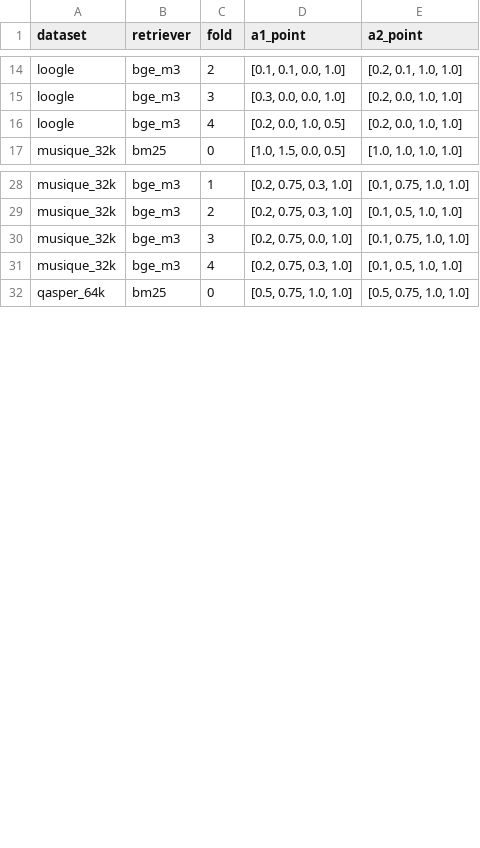
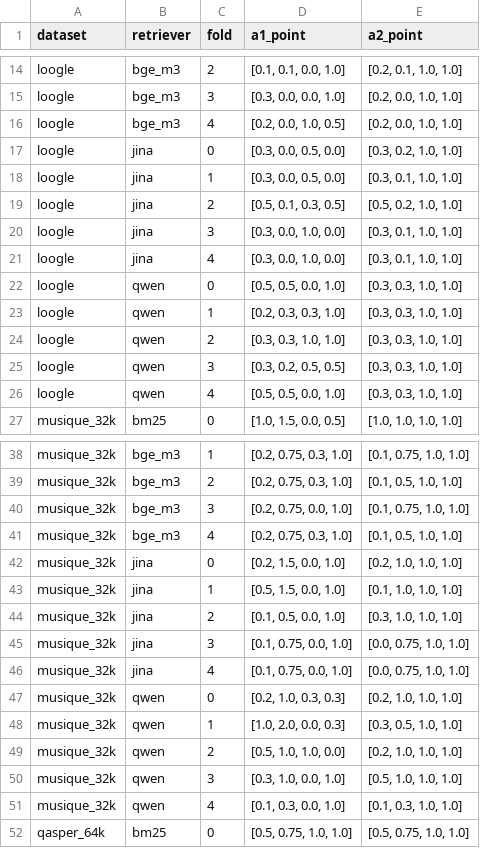
Before and after one commit to ZeinabTaghavi/SAADI, a CSV file: results/rebuttal/C2_heldout_fusion/tables/a_chosen_per_fold.csv, drawn as a sheet; only a part is shown, gaps mark what is left out; the diff covers the shown part only; the diff names each change by its address in the sheet, - before the commit and + after, or states it on an @@ line.

```diff
--- a/results/rebuttal/C2_heldout_fusion/tables/a_chosen_per_fold.csv
+++ b/results/rebuttal/C2_heldout_fusion/tables/a_chosen_per_fold.csv
+row 17: loogle | jina | 0 | [0.3, 0.0, 0.5, 0.0] | [0.3, 0.2, 1.0, 1.0]
+row 18: loogle | jina | 1 | [0.3, 0.0, 0.5, 0.0] | [0.3, 0.1, 1.0, 1.0]
+row 19: loogle | jina | 2 | [0.5, 0.1, 0.3, 0.5] | [0.5, 0.2, 1.0, 1.0]
+row 20: loogle | jina | 3 | [0.3, 0.0, 1.0, 0.0] | [0.3, 0.1, 1.0, 1.0]
+row 21: loogle | jina | 4 | [0.3, 0.0, 1.0, 0.0] | [0.3, 0.1, 1.0, 1.0]
+row 22: loogle | qwen | 0 | [0.5, 0.5, 0.0, 1.0] | [0.3, 0.3, 1.0, 1.0]
+row 23: loogle | qwen | 1 | [0.2, 0.3, 0.3, 1.0] | [0.3, 0.3, 1.0, 1.0]
+row 24: loogle | qwen | 2 | [0.3, 0.3, 1.0, 1.0] | [0.3, 0.3, 1.0, 1.0]
+row 25: loogle | qwen | 3 | [0.3, 0.2, 0.5, 0.5] | [0.3, 0.3, 1.0, 1.0]
+row 26: loogle | qwen | 4 | [0.5, 0.5, 0.0, 1.0] | [0.3, 0.3, 1.0, 1.0]
+row 42: musique_32k | jina | 0 | [0.2, 1.5, 0.0, 1.0] | [0.2, 1.0, 1.0, 1.0]
+row 43: musique_32k | jina | 1 | [0.5, 1.5, 0.0, 1.0] | [0.1, 1.0, 1.0, 1.0]
+row 44: musique_32k | jina | 2 | [0.1, 0.5, 0.0, 1.0] | [0.3, 1.0, 1.0, 1.0]
+row 45: musique_32k | jina | 3 | [0.1, 0.75, 0.0, 1.0] | [0.0, 0.75, 1.0, 1.0]
+row 46: musique_32k | jina | 4 | [0.1, 0.75, 0.0, 1.0] | [0.0, 0.75, 1.0, 1.0]
+row 47: musique_32k | qwen | 0 | [0.2, 1.0, 0.3, 0.3] | [0.2, 1.0, 1.0, 1.0]
+row 48: musique_32k | qwen | 1 | [1.0, 2.0, 0.0, 0.3] | [0.3, 0.5, 1.0, 1.0]
+row 49: musique_32k | qwen | 2 | [0.5, 1.0, 1.0, 0.0] | [0.2, 1.0, 1.0, 1.0]
+row 50: musique_32k | qwen | 3 | [0.3, 1.0, 0.0, 1.0] | [0.5, 1.0, 1.0, 1.0]
+row 51: musique_32k | qwen | 4 | [0.1, 0.3, 0.0, 1.0] | [0.1, 0.3, 1.0, 1.0]
```
Also changed, not shown: 20 added rows elsewhere in this file, results/rebuttal/C2_heldout_fusion/tables/b_lodo.csv, results/rebuttal/C2_heldout_fusion/tables/c_table9_reconstruction.csv, 15 other files.
